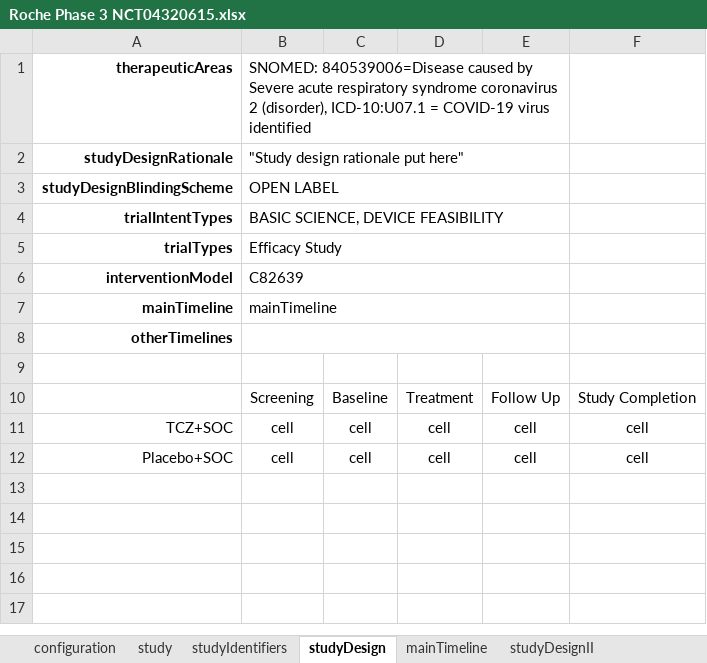
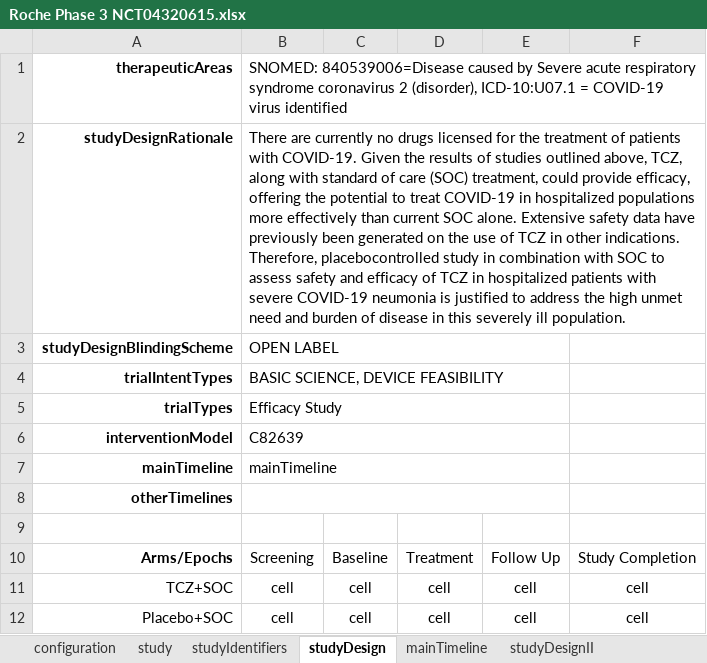
Before and after one commit to cdisc-org/usdm, an Excel workbook: source_data/Roche Phase 3 NCT04320615.xlsx, sheet studyDesign, drawn as a sheet; values as stored, in another font and other column widths than the file's, no borders; the diff names each change by its address in the sheet, - before the commit and + after, or states it on an @@ line.

```diff
--- a/source_data/Roche Phase 3 NCT04320615.xlsx (sheet studyDesign)
+++ b/source_data/Roche Phase 3 NCT04320615.xlsx (sheet studyDesign)
-B1:E1 merged
+B1:F1 merged
-B2: "Study design rationale put here"
+B2: There are currently no drugs licensed for the treatment of patients with COVID-19. Given the results of studies outlined above, TCZ, along with standard of care (SOC) treatment, could provide efficacy, offering the potential to treat COVID-19 in hospitalized populations more effectively than current SOC alone. Extensive safety data have previously been generated on the use of TCZ in other indications. Therefore, placebocontrolled study in combination with SOC to assess safety and efficacy of TCZ in hospitalized patients with severe COVID-19 neumonia is justified to address the high unmet need and burden of disease in this severely ill population.
-B2:E2 merged
+B2:F2 merged
-A10: (empty)
+A10: Arms/Epochs
```
Also changed, not shown: source_data/cycles_1.xlsx, source_data/profile_1.xlsx, 9 other files.
